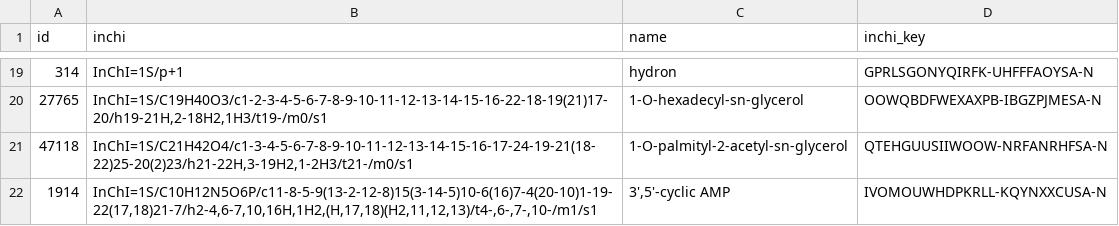
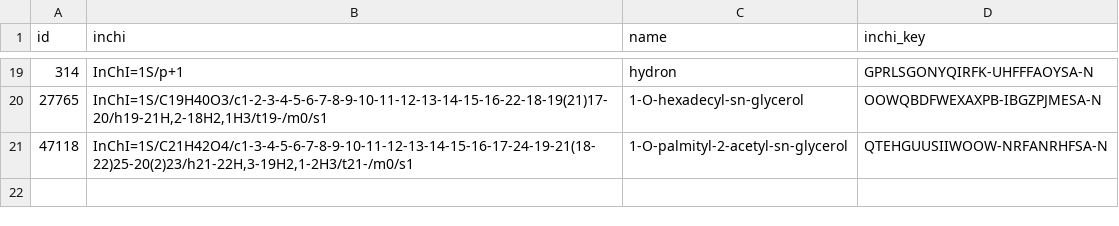
Before and after one commit to zakandrewking/brainshare, a TSV file: seed_data/chemical.tsv, drawn as a sheet; only a part is shown, gaps mark what is left out.

```diff
--- a/seed_data/chemical.tsv
+++ b/seed_data/chemical.tsv
@@ -21,2 +21 @@ id	inchi	name	inchi_key
 47118	InChI=1S/C21H42O4/c1-3-4-5-6-7-8-9-10-11-12-13-14-15-16-17-24-19-21(18-22)25-20(2)23/h21-22H,3-19H2,1-2H3/t21-/m0/s1	1-O-palmityl-2-acetyl-sn-glycerol	QTEHGUUSIIWOOW-NRFANRHFSA-N
-1914	InChI=1S/C10H12N5O6P/c11-8-5-9(13-2-12-8)15(3-14-5)10-6(16)7-4(20-10)1-19-22(17,18)21-7/h2-4,6-7,10,16H,1H2,(H,17,18)(H2,11,12,13)/t4-,6-,7-,10-/m1/s1	3',5'-cyclic AMP	IVOMOUWHDPKRLL-KQYNXXCUSA-N
```
Also changed, not shown: seed_data/chemical_history.tsv, 6 other files.
